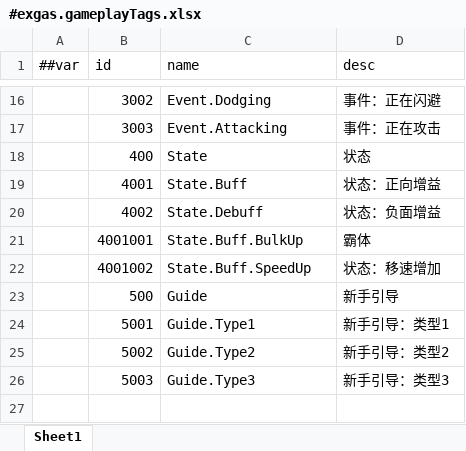
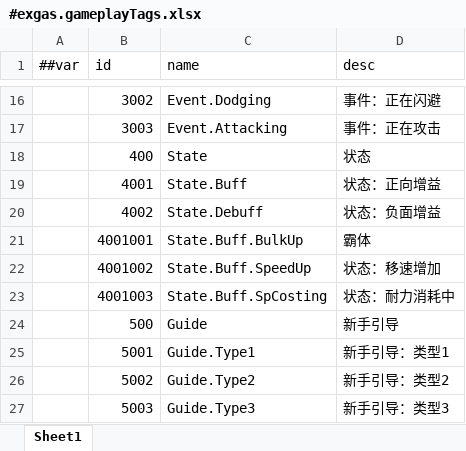
Before and after one commit to No78Vino/gameplay-ability-system-for-unity, an Excel workbook: ProjectConfigTable/exgas_config/Datas/#exgas.gameplayTags.xlsx, sheet Sheet1, drawn as a sheet; only a part is shown, gaps mark what is left out; values as stored, in another font and other column widths than the file's, no borders; the diff names each change by its address in the sheet, - before the commit and + after, or states it on an @@ line.

```diff
--- a/ProjectConfigTable/exgas_config/Datas/#exgas.gameplayTags.xlsx (sheet Sheet1)
+++ b/ProjectConfigTable/exgas_config/Datas/#exgas.gameplayTags.xlsx (sheet Sheet1)
+row 23:  | 4001003 | State.Buff.SpCosting | 状态：耐力消耗中
```
Also changed, not shown: ProjectConfigTable/exgas_config/Datas/#exgas.ability.xlsx, ProjectConfigTable/exgas_config/Datas/#exgas.gameplayEffect.xlsx, 6 other files.
